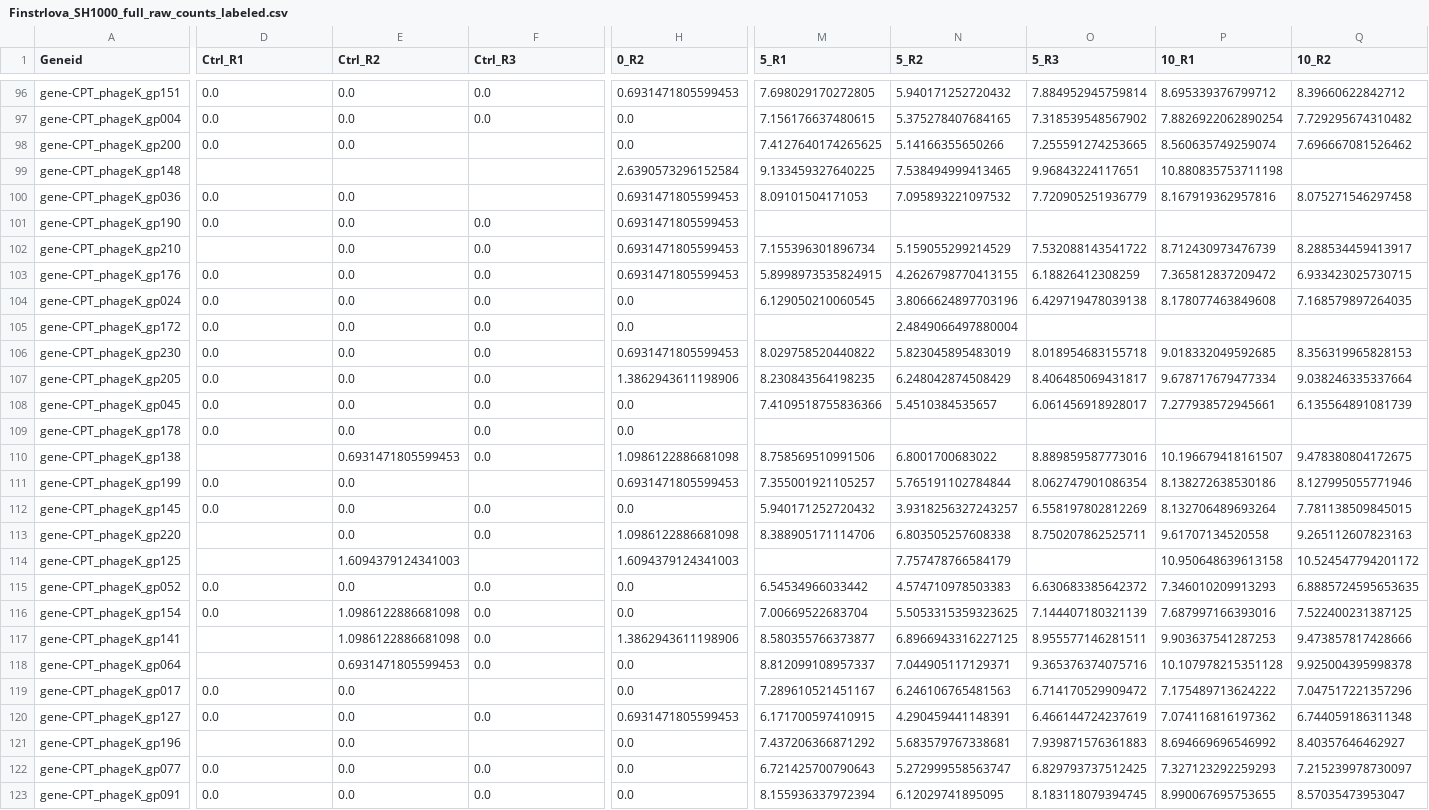
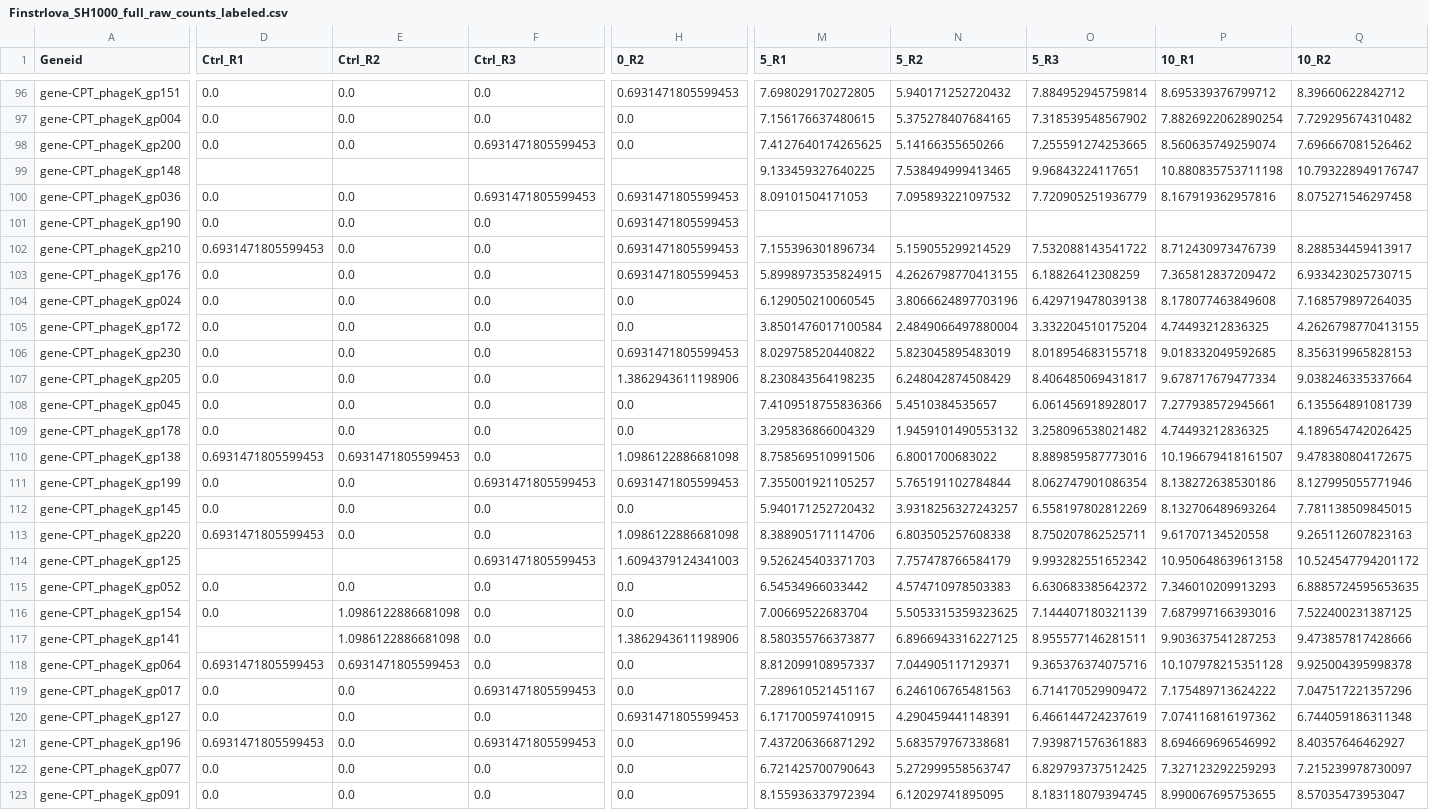
Before and after one commit to TP25-Phage-Infection-Classifiers/precise-phages, a CSV file: output/finstrlova_2022/Finstrlova_SH1000_full_raw_counts_labeled.csv, drawn as a sheet; only a part is shown, gaps mark what is left out; the diff covers the shown part only; the diff names each change by its address in the sheet, - before the commit and + after, or states it on an @@ line.

```diff
--- a/output/finstrlova_2022/Finstrlova_SH1000_full_raw_counts_labeled.csv
+++ b/output/finstrlova_2022/Finstrlova_SH1000_full_raw_counts_labeled.csv
-F98 (Ctrl_R3): (empty)
+F98 (Ctrl_R3): 0.6931471805599453
-H99 (0_R2): 2.6390573296152584
+H99 (0_R2): (empty)
-Q99 (10_R2): (empty)
+Q99 (10_R2): 10.793228949176747
-F100 (Ctrl_R3): (empty)
+F100 (Ctrl_R3): 0.6931471805599453
-D102 (Ctrl_R1): (empty)
+D102 (Ctrl_R1): 0.6931471805599453
-M105 (5_R1): (empty)
+M105 (5_R1): 3.8501476017100584
-O105 (5_R3): (empty)
+O105 (5_R3): 3.332204510175204
-P105 (10_R1): (empty)
+P105 (10_R1): 4.74493212836325
-Q105 (10_R2): (empty)
+Q105 (10_R2): 4.2626798770413155
-M109 (5_R1): (empty)
+M109 (5_R1): 3.295836866004329
-N109 (5_R2): (empty)
+N109 (5_R2): 1.9459101490553132
-O109 (5_R3): (empty)
+O109 (5_R3): 3.258096538021482
-P109 (10_R1): (empty)
+P109 (10_R1): 4.74493212836325
-Q109 (10_R2): (empty)
+Q109 (10_R2): 4.189654742026425
-D110 (Ctrl_R1): (empty)
+D110 (Ctrl_R1): 0.6931471805599453
-F111 (Ctrl_R3): (empty)
+F111 (Ctrl_R3): 0.6931471805599453
-D113 (Ctrl_R1): (empty)
+D113 (Ctrl_R1): 0.6931471805599453
-E114 (Ctrl_R2): 1.6094379124341003
+E114 (Ctrl_R2): (empty)
-F114 (Ctrl_R3): (empty)
+F114 (Ctrl_R3): 0.6931471805599453
-M114 (5_R1): (empty)
+M114 (5_R1): 9.526245403371703
-O114 (5_R3): (empty)
+O114 (5_R3): 9.993282551652342
-D118 (Ctrl_R1): (empty)
+D118 (Ctrl_R1): 0.6931471805599453
-F119 (Ctrl_R3): (empty)
+F119 (Ctrl_R3): 0.6931471805599453
-D121 (Ctrl_R1): (empty)
+D121 (Ctrl_R1): 0.6931471805599453
-F121 (Ctrl_R3): (empty)
+F121 (Ctrl_R3): 0.6931471805599453
```
Also changed, not shown: 96 edited cells elsewhere in this file, output/ceyssens_2014/Ceyssens_directional_full_raw_counts_labeled.csv, output/guegler_2021/Guegler_T4_plusToxIN_full_raw_counts_labeled.csv, 15 other files.
